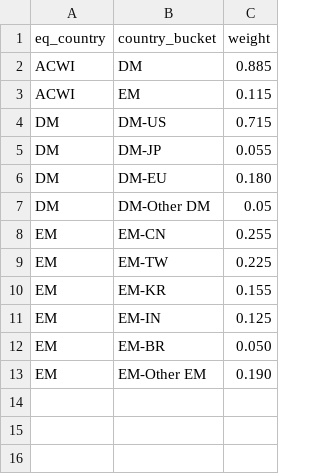
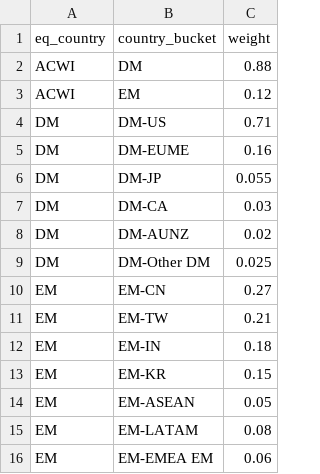
Before and after one commit to kingther94c/market_helper, a CSV file: configs/portfolio_monitor/eq_country_lookthrough.csv, drawn as a sheet.

```diff
--- a/configs/portfolio_monitor/eq_country_lookthrough.csv
+++ b/configs/portfolio_monitor/eq_country_lookthrough.csv
@@ -1,13 +1,16 @@
 eq_country,country_bucket,weight
-ACWI,DM,0.885
-ACWI,EM,0.115
-DM,DM-US,0.715
+ACWI,DM,0.88
+ACWI,EM,0.12
+DM,DM-US,0.71
+DM,DM-EUME,0.16
 DM,DM-JP,0.055
-DM,DM-EU,0.180
-DM,DM-Other DM,0.05
-EM,EM-CN,0.255
-EM,EM-TW,0.225
-EM,EM-KR,0.155
-EM,EM-IN,0.125
-EM,EM-BR,0.050
-EM,EM-Other EM,0.190
+DM,DM-CA,0.03
+DM,DM-AUNZ,0.02
+DM,DM-Other DM,0.025
+EM,EM-CN,0.27
+EM,EM-TW,0.21
+EM,EM-IN,0.18
+EM,EM-KR,0.15
+EM,EM-ASEAN,0.05
+EM,EM-LATAM,0.08
+EM,EM-EMEA EM,0.06
```
Also changed, not shown: configs/security_universe.csv, 17 other files.
